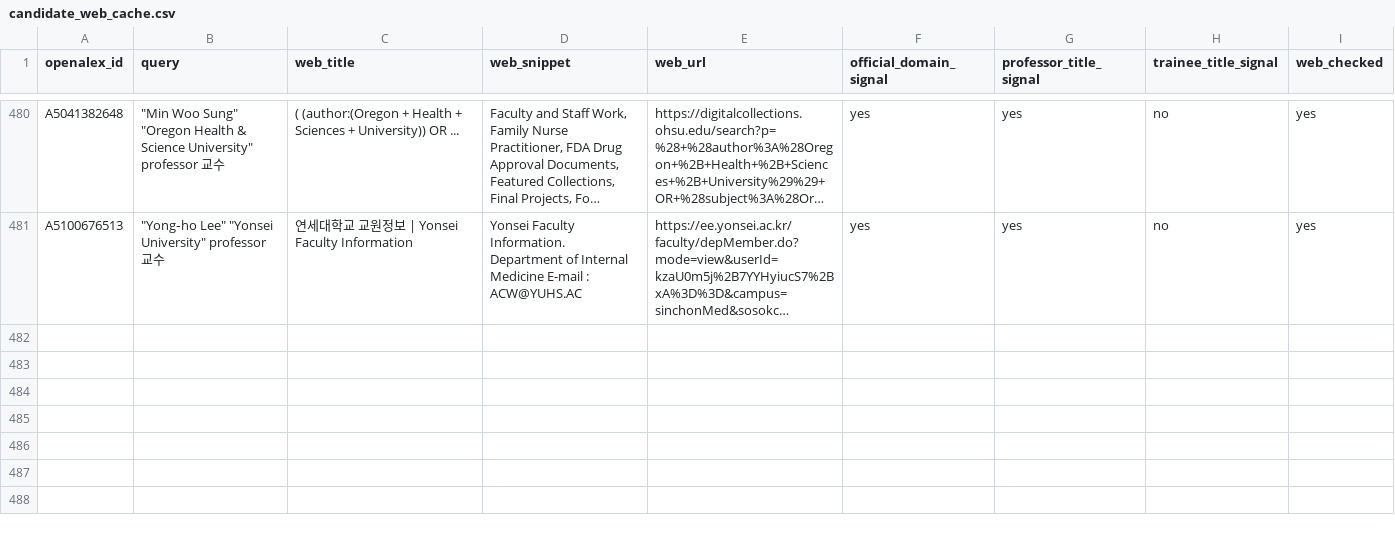
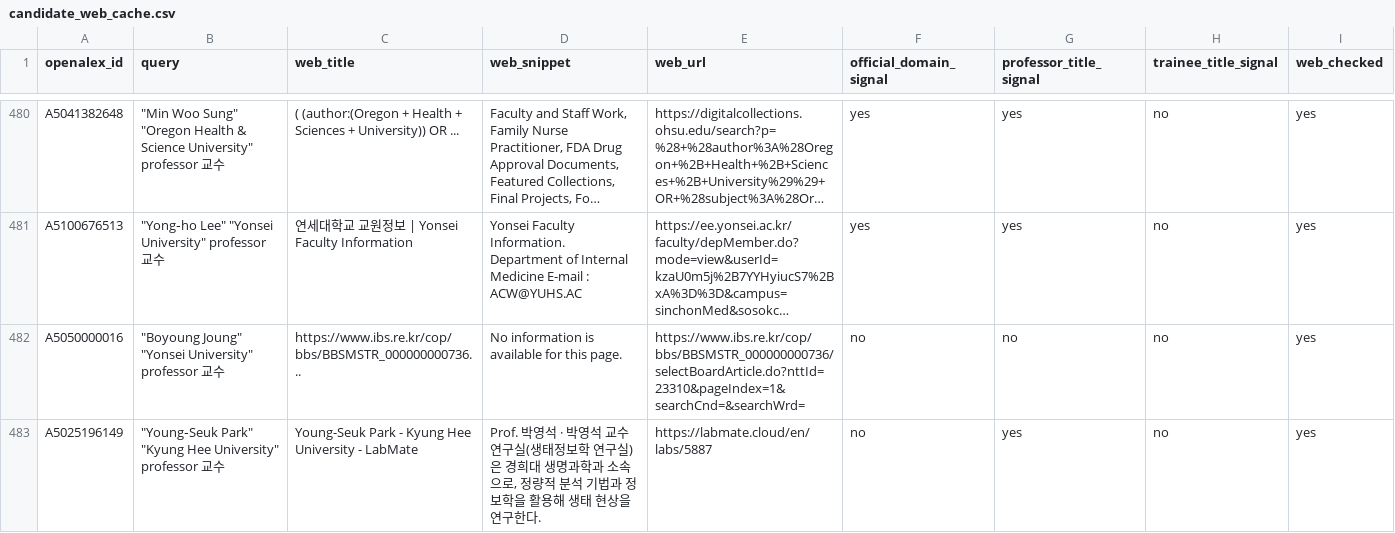
Before and after one commit to hyungjin1213-collab/about_bio, a CSV file: 0. korea bio map/data/candidate_web_cache.csv, drawn as a sheet; only a part is shown, gaps mark what is left out; long unchanged cells end in …; the diff names each change by its address in the sheet, - before the commit and + after, or states it on an @@ line.

```diff
--- a/0. korea bio map/data/candidate_web_cache.csv
+++ b/0. korea bio map/data/candidate_web_cache.csv
+row 482: A5050000016 | "Boyoung Joung" "Yonsei University" professor 교수 | https://www.ibs.re.kr/cop/bbs/BBSMSTR_000000000736... | No information is available for this page. | https://www.ibs.re.kr/cop/bbs/BBSMSTR_000000000736/selectBoardArticle.do?nttId=23310&pageIndex=1&searchCnd=&searchWrd= | no | no | no | yes
+row 483: A5025196149 | "Young‐Seuk Park" "Kyung Hee University" professor 교수 | Young-Seuk Park - Kyung Hee University - LabMate | Prof. 박영석 · 박영석 교수 연구실(생태정보학 연구실)은 경희대 생명과학과 소속으로, 정량적 분석 기법과 정보학을 활용해 생태 현상을 연구한다. | https://labmate.cloud/en/labs/5887 | no | yes | no | yes
```
Also changed, not shown: 0. korea bio map/data/lab_sites.csv, 0. korea bio map/output/auto_matches.csv, 20 other files.
